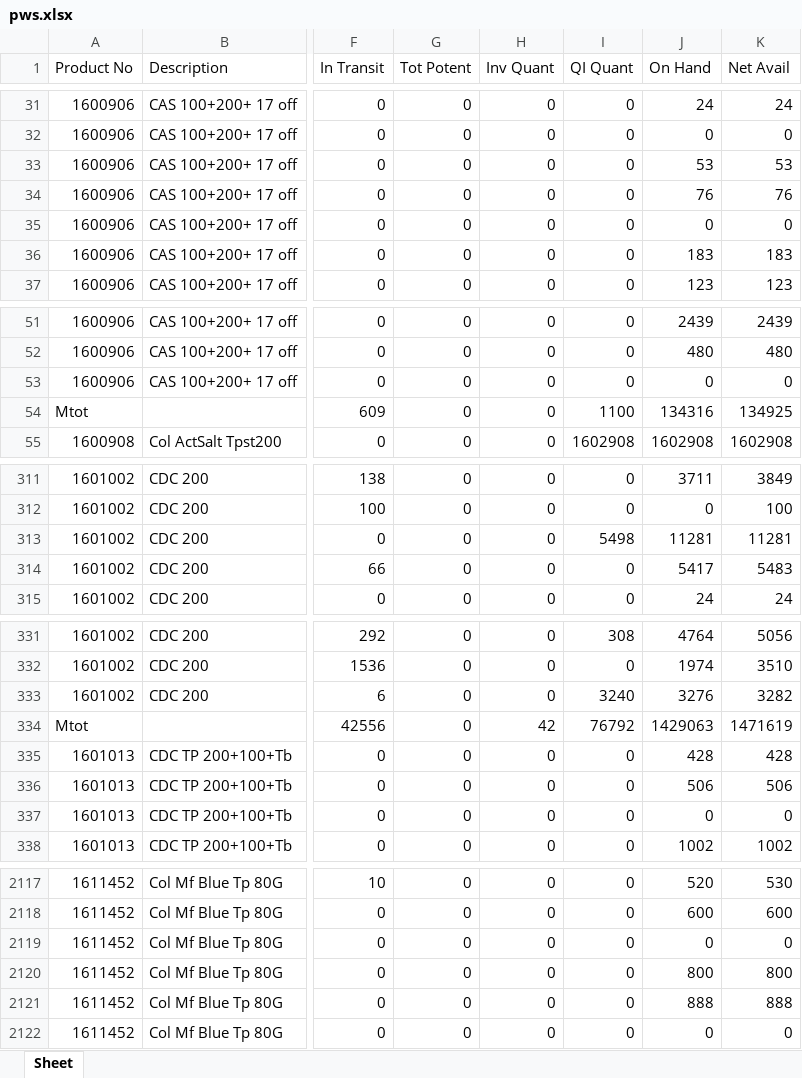
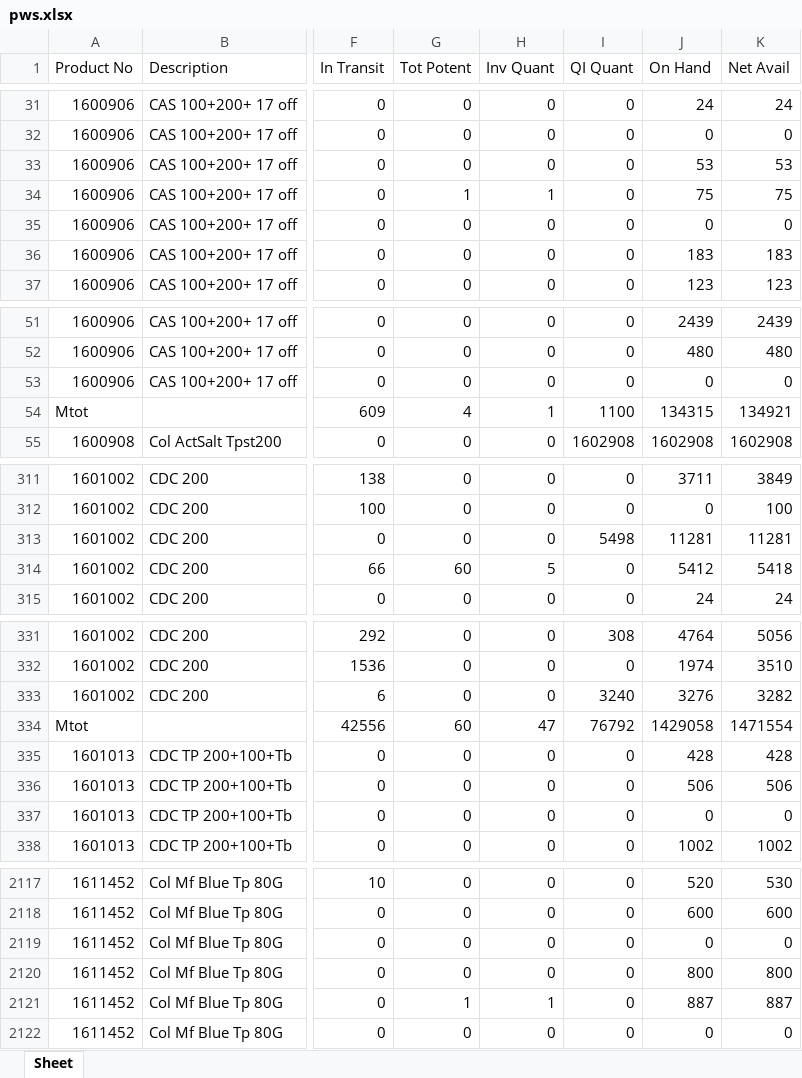
Before and after one commit to bhagyashreephadnis/Stock-Report-Creation, an Excel workbook: report/input/pws.xlsx, sheet Sheet, drawn as a sheet; only a part is shown, gaps mark what is left out; values as stored, in another font and other column widths than the file's, no borders; the diff covers the shown part only; the diff names each change by its address in the sheet, - before the commit and + after, or states it on an @@ line.

```diff
--- a/report/input/pws.xlsx (sheet Sheet)
+++ b/report/input/pws.xlsx (sheet Sheet)
-G34 (Tot Potent): 0
+G34 (Tot Potent): 1
-H34 (Inv Quant): 0
+H34 (Inv Quant): 1
-J34 (On Hand): 76
+J34 (On Hand): 75
-K34 (Net Avail): 76
+K34 (Net Avail): 75
-G54 (Tot Potent): 0
+G54 (Tot Potent): 4
-H54 (Inv Quant): 0
+H54 (Inv Quant): 1
-J54 (On Hand): 134316
+J54 (On Hand): 134315
-K54 (Net Avail): 134925
+K54 (Net Avail): 134921
-G314 (Tot Potent): 0
+G314 (Tot Potent): 60
-H314 (Inv Quant): 0
+H314 (Inv Quant): 5
-J314 (On Hand): 5417
+J314 (On Hand): 5412
-K314 (Net Avail): 5483
+K314 (Net Avail): 5418
-G334 (Tot Potent): 0
+G334 (Tot Potent): 60
-H334 (Inv Quant): 42
+H334 (Inv Quant): 47
-J334 (On Hand): 1429063
+J334 (On Hand): 1429058
-K334 (Net Avail): 1471619
+K334 (Net Avail): 1471554
-G2121 (Tot Potent): 0
+G2121 (Tot Potent): 1
-H2121 (Inv Quant): 0
+H2121 (Inv Quant): 1
-J2121 (On Hand): 888
+J2121 (On Hand): 887
-K2121 (Net Avail): 888
+K2121 (Net Avail): 887
```
Also changed, not shown: 22 edited cells elsewhere in this sheet, report/input/web_east.xlsx, report/input/web_north.xlsx, 15 other files.
